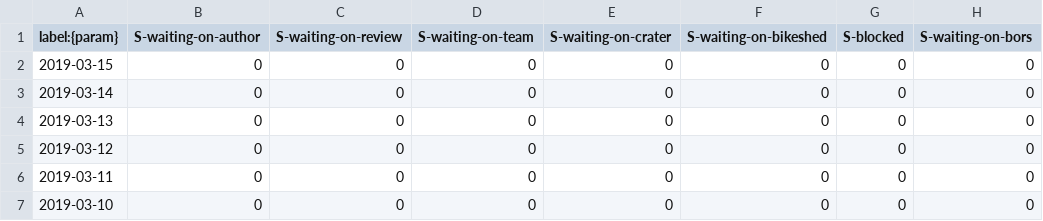
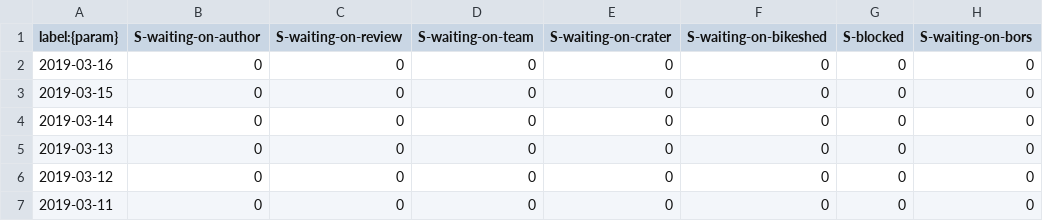
Before and after one commit to verdaccio/verdaccio-pr-tracking, a CSV file: data/pr-status.csv, drawn as a sheet; only a part is shown; the shorter side is filled out with more unchanged rows.

```diff
--- a/data/pr-status.csv
+++ b/data/pr-status.csv
@@ -1,2 +1,3 @@
 label:{param},S-waiting-on-author,S-waiting-on-review,S-waiting-on-team,S-waiting-on-crater,S-waiting-on-bikeshed,S-blocked,S-waiting-on-bors
+2019-03-16,0,0,0,0,0,0,0
 2019-03-15,0,0,0,0,0,0,0
```
Also changed, not shown: data/pr-activity.csv, data/pr-age.csv.
